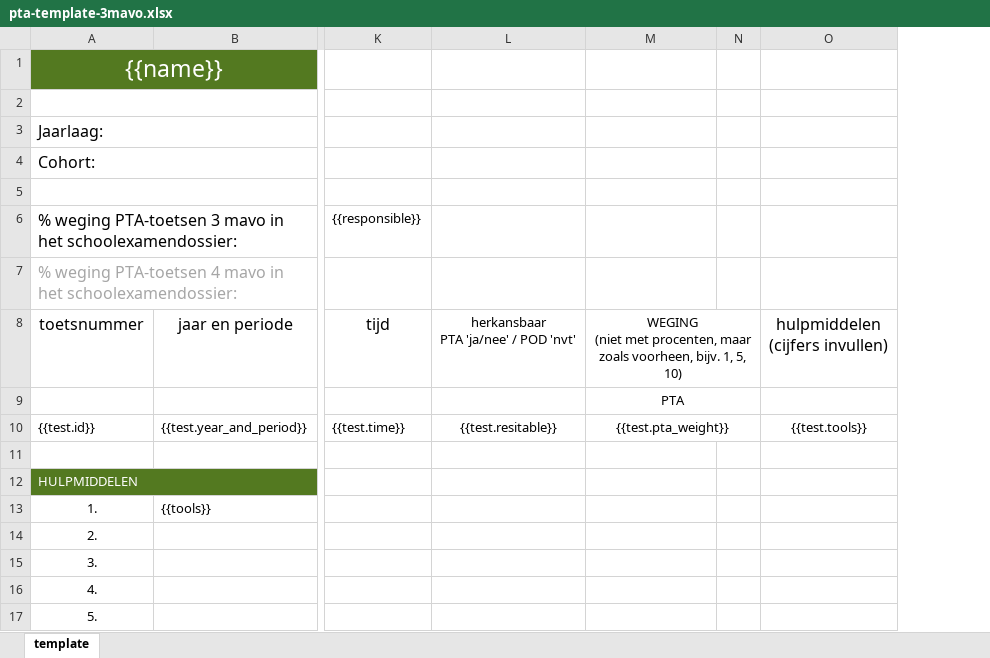
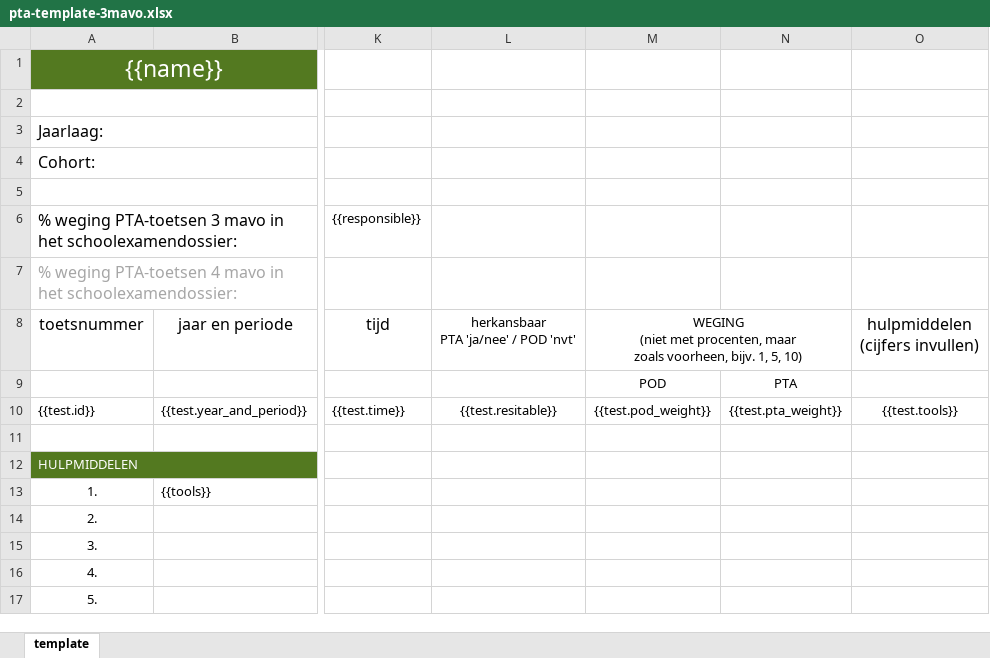
Before and after one commit to tjalp/pta-platform, an Excel workbook: pta-template-3mavo.xlsx, sheet template, drawn as a sheet; only a part is shown, gaps mark what is left out; values as stored, in another font and other column widths than the file's, no borders; charts and pictures not drawn; removed rows and columns are numbered as before the commit, all else as after; ↵ is a line break in a cell; the diff names each change by its address in the sheet, - before the commit and + after, or states it on an @@ line.

```diff
--- a/pta-template-3mavo.xlsx (sheet template)
+++ b/pta-template-3mavo.xlsx (sheet template)
+column M, rows 8-10: WEGING ↵ (niet met procenten, maar ↵ zoals voorheen, bijv. 1, 5, 10) | POD | {{test.pod_weight}}
-column N, empty
-N8: WEGING ↵ (niet met procenten, maar ↵ zoals voorheen, bijv. 1, 5, 10)
+N8: (empty)
-M8:N8 merged
-M9:N9 merged
-M10:N10 merged
```
